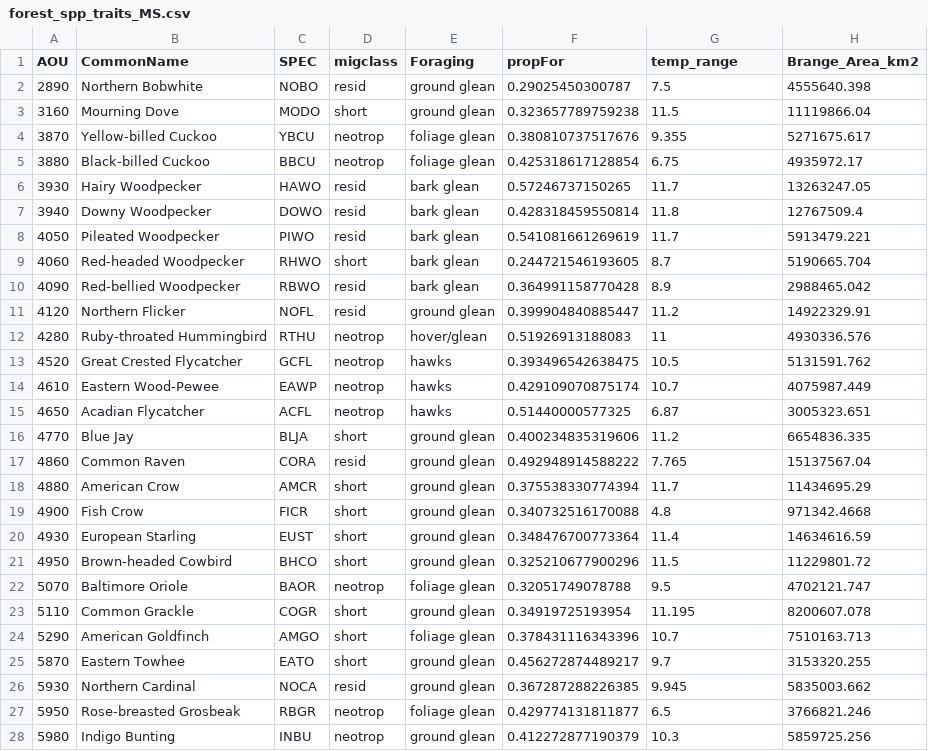
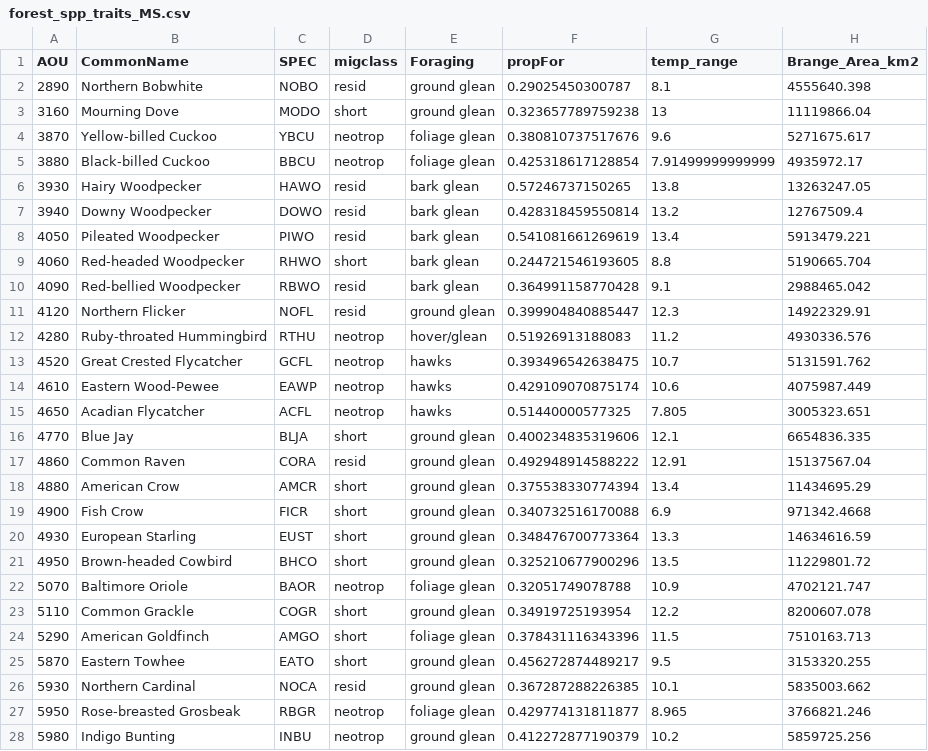
Before and after one commit to gdicecco/poptrends_envchange, a CSV file: traits/forest_spp_traits_MS.csv, drawn as a sheet; only a part is shown; the diff covers the shown part only.

```diff
--- a/traits/forest_spp_traits_MS.csv
+++ b/traits/forest_spp_traits_MS.csv
@@ -1,28 +1,28 @@
 "AOU","CommonName","SPEC","migclass","Foraging","propFor","temp_range","Brange_Area_km2"
-2890,"Northern Bobwhite","NOBO","resid","ground glean",0.29025450300787,7.5,4555640.398
-3160,"Mourning Dove","MODO","short","ground glean",0.323657789759238,11.5,11119866.04
-3870,"Yellow-billed Cuckoo","YBCU","neotrop","foliage glean",0.380810737517676,9.355,5271675.617
-3880,"Black-billed Cuckoo","BBCU","neotrop","foliage glean",0.425318617128854,6.75,4935972.17
-3930,"Hairy Woodpecker","HAWO","resid","bark glean",0.57246737150265,11.7,13263247.05
-3940,"Downy Woodpecker","DOWO","resid","bark glean",0.428318459550814,11.8,12767509.4
-4050,"Pileated Woodpecker","PIWO","resid","bark glean",0.541081661269619,11.7,5913479.221
-4060,"Red-headed Woodpecker","RHWO","short","bark glean",0.244721546193605,8.7,5190665.704
-4090,"Red-bellied Woodpecker","RBWO","resid","bark glean",0.364991158770428,8.9,2988465.042
-4120,"Northern Flicker","NOFL","resid","ground glean",0.399904840885447,11.2,14922329.91
-4280,"Ruby-throated Hummingbird","RTHU","neotrop","hover/glean",0.51926913188083,11,4930336.576
-4520,"Great Crested Flycatcher","GCFL","neotrop","hawks",0.393496542638475,10.5,5131591.762
-4610,"Eastern Wood-Pewee","EAWP","neotrop","hawks",0.429109070875174,10.7,4075987.449
-4650,"Acadian Flycatcher","ACFL","neotrop","hawks",0.51440000577325,6.87,3005323.651
-4770,"Blue Jay","BLJA","short","ground glean",0.400234835319606,11.2,6654836.335
-4860,"Common Raven","CORA","resid","ground glean",0.492948914588222,7.765,15137567.04
-4880,"American Crow","AMCR","short","ground glean",0.375538330774394,11.7,11434695.29
-4900,"Fish Crow","FICR","short","ground glean",0.340732516170088,4.8,971342.4668
-4930,"European Starling","EUST","short","ground glean",0.348476700773364,11.4,14634616.59
-4950,"Brown-headed Cowbird","BHCO","short","ground glean",0.325210677900296,11.5,11229801.72
-5070,"Baltimore Oriole","BAOR","neotrop","foliage glean",0.32051749078788,9.5,4702121.747
-5110,"Common Grackle","COGR","short","ground glean",0.34919725193954,11.195,8200607.078
-5290,"American Goldfinch","AMGO","short","foliage glean",0.378431116343396,10.7,7510163.713
-5870,"Eastern Towhee","EATO","short","ground glean",0.456272874489217,9.7,3153320.255
-5930,"Northern Cardinal","NOCA","resid","ground glean",0.367287288226385,9.945,5835003.662
-5950,"Rose-breasted Grosbeak","RBGR","neotrop","foliage glean",0.429774131811877,6.5,3766821.246
-5980,"Indigo Bunting","INBU","neotrop","ground glean",0.412272877190379,10.3,5859725.256
+2890,"Northern Bobwhite","NOBO","resid","ground glean",0.29025450300787,8.1,4555640.398
+3160,"Mourning Dove","MODO","short","ground glean",0.323657789759238,13,11119866.04
+3870,"Yellow-billed Cuckoo","YBCU","neotrop","foliage glean",0.380810737517676,9.6,5271675.617
+3880,"Black-billed Cuckoo","BBCU","neotrop","foliage glean",0.425318617128854,7.91499999999999,4935972.17
+3930,"Hairy Woodpecker","HAWO","resid","bark glean",0.57246737150265,13.8,13263247.05
+3940,"Downy Woodpecker","DOWO","resid","bark glean",0.428318459550814,13.2,12767509.4
+4050,"Pileated Woodpecker","PIWO","resid","bark glean",0.541081661269619,13.4,5913479.221
+4060,"Red-headed Woodpecker","RHWO","short","bark glean",0.244721546193605,8.8,5190665.704
+4090,"Red-bellied Woodpecker","RBWO","resid","bark glean",0.364991158770428,9.1,2988465.042
+4120,"Northern Flicker","NOFL","resid","ground glean",0.399904840885447,12.3,14922329.91
+4280,"Ruby-throated Hummingbird","RTHU","neotrop","hover/glean",0.51926913188083,11.2,4930336.576
+4520,"Great Crested Flycatcher","GCFL","neotrop","hawks",0.393496542638475,10.7,5131591.762
+4610,"Eastern Wood-Pewee","EAWP","neotrop","hawks",0.429109070875174,10.6,4075987.449
+4650,"Acadian Flycatcher","ACFL","neotrop","hawks",0.51440000577325,7.805,3005323.651
+4770,"Blue Jay","BLJA","short","ground glean",0.400234835319606,12.1,6654836.335
+4860,"Common Raven","CORA","resid","ground glean",0.492948914588222,12.91,15137567.04
+4880,"American Crow","AMCR","short","ground glean",0.375538330774394,13.4,11434695.29
+4900,"Fish Crow","FICR","short","ground glean",0.340732516170088,6.9,971342.4668
+4930,"European Starling","EUST","short","ground glean",0.348476700773364,13.3,14634616.59
+4950,"Brown-headed Cowbird","BHCO","short","ground glean",0.325210677900296,13.5,11229801.72
+5070,"Baltimore Oriole","BAOR","neotrop","foliage glean",0.32051749078788,10.9,4702121.747
+5110,"Common Grackle","COGR","short","ground glean",0.34919725193954,12.2,8200607.078
+5290,"American Goldfinch","AMGO","short","foliage glean",0.378431116343396,11.5,7510163.713
+5870,"Eastern Towhee","EATO","short","ground glean",0.456272874489217,9.5,3153320.255
+5930,"Northern Cardinal","NOCA","resid","ground glean",0.367287288226385,10.1,5835003.662
+5950,"Rose-breasted Grosbeak","RBGR","neotrop","foliage glean",0.429774131811877,8.965,3766821.246
+5980,"Indigo Bunting","INBU","neotrop","ground glean",0.412272877190379,10.2,5859725.256
```
Also changed, not shown: 40 edited cells elsewhere in this file, traits/bbs_aou_temp_range.csv, 4 other files.
